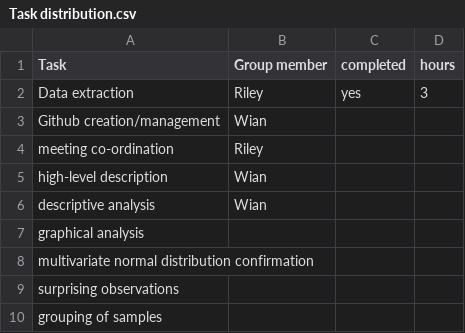
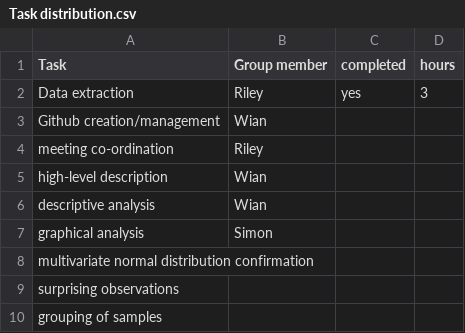
Before and after one commit to WianDeVos/STAT394-Group-Project, a CSV file: Task distribution.csv, drawn as a sheet.

Commit message:
Update Task distribution.csv

```diff
--- a/Task distribution.csv
+++ b/Task distribution.csv
@@ -6,3 +6,3 @@ high-level description,Wian,,
 descriptive analysis,Wian,,
-graphical analysis,,,
+graphical analysis,Simon,,
 multivariate normal distribution confirmation,,,
```
